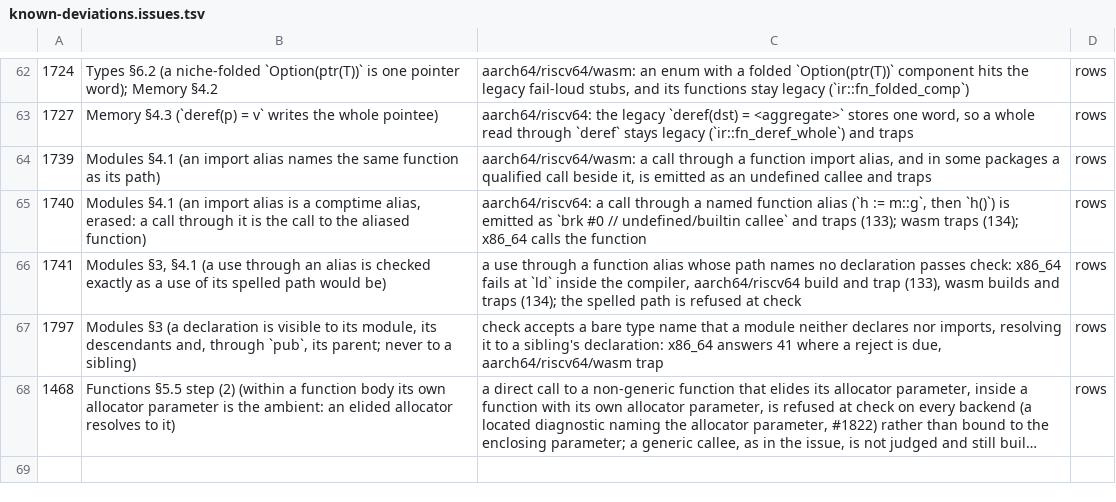
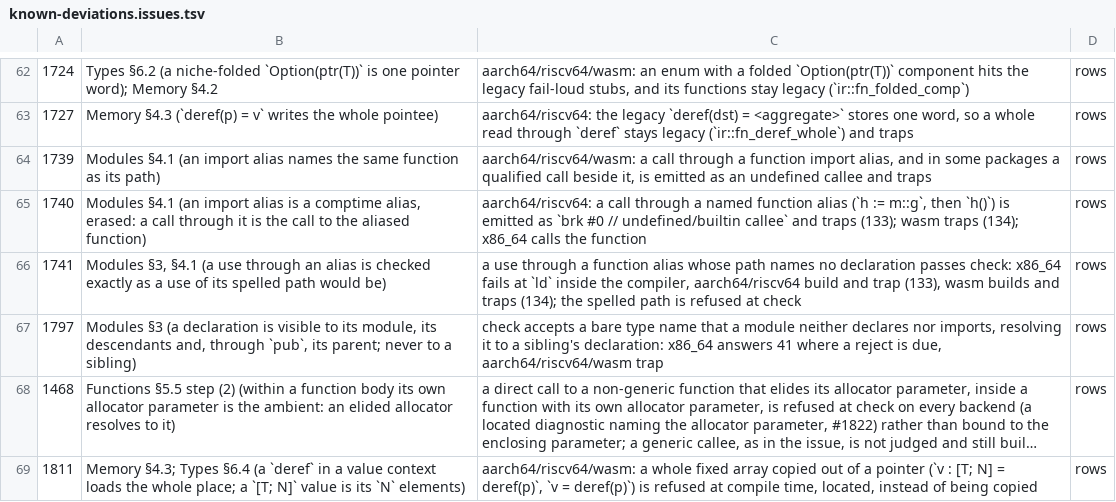
Before and after one commit to alatyr-programming-language/compiler, a TSV file: scripts/known-deviations.issues.tsv, drawn as a sheet; only a part is shown, gaps mark what is left out; long unchanged cells end in …; the diff names each change by its address in the sheet, - before the commit and + after, or states it on an @@ line.

Commit message:
test(gates): list the twins' refusal of the whole-array deref copy under #1811
`test/issue1809_deref_whole_array.al` states `run 42`. aarch64, riscv64
and wasm refuse it at compile time, located (`compile/1`), until they
copy a fixed array out of a pointer. The three rows name #1811, and
#1811 joins the issue table with the rule it does not meet. The gate
reported them as fixture-expect `unlisted=3` (run 44859089915).

Refs #1809

```diff
--- a/scripts/known-deviations.issues.tsv
+++ b/scripts/known-deviations.issues.tsv
+row 69: 1811 | Memory §4.3; Types §6.4 (a `deref` in a value context loads the whole place; a `[T; N]` value is its `N` elements) | aarch64/riscv64/wasm: a whole fixed array copied out of a pointer (`v : [T; N] = deref(p)`, `v = deref(p)`) is refused at compile time, located, instead of being copied | rows
```
Also changed, not shown: scripts/known-deviations.tsv.
